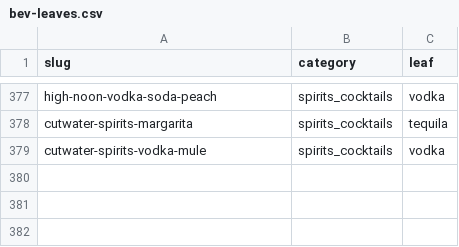
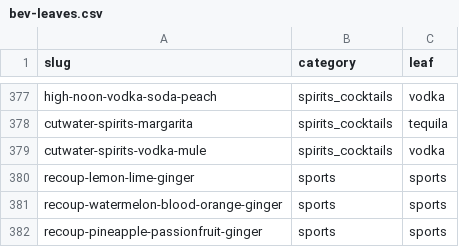
Before and after one commit to mbwiller/bevi, a CSV file: design/taxonomy/bev-leaves.csv, drawn as a sheet; only a part is shown, gaps mark what is left out.

```diff
--- a/design/taxonomy/bev-leaves.csv
+++ b/design/taxonomy/bev-leaves.csv
@@ -379 +379,4 @@ cutwater-spirits-margarita,spirits_cocktails,tequila
 cutwater-spirits-vodka-mule,spirits_cocktails,vodka
+recoup-lemon-lime-ginger,sports,sports
+recoup-watermelon-blood-orange-ginger,sports,sports
+recoup-pineapple-passionfruit-ginger,sports,sports
```
Also changed, not shown: data/catalog/bevs.csv, data/catalog/flavor-profiles.csv, 26 other files.
